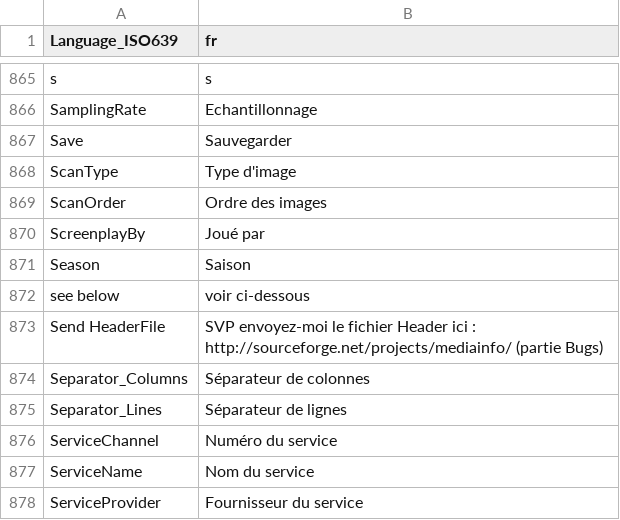
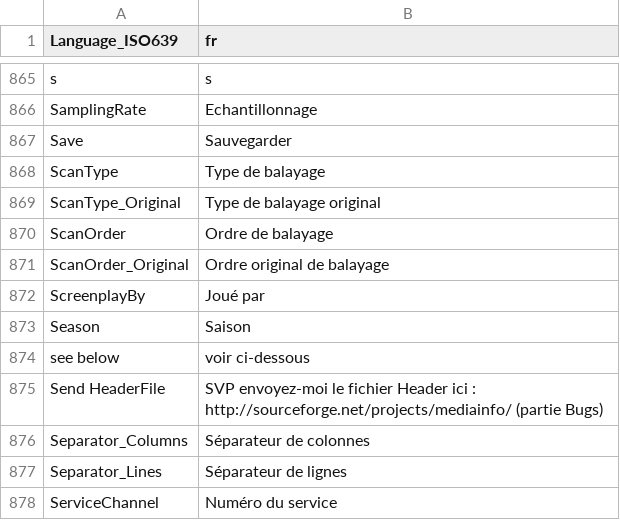
Before and after one commit to jeeb/mpc-be, a CSV file: src/ExtLib/MediaInfo/Language/fr.csv, drawn as a sheet; only a part is shown, gaps mark what is left out; the shorter side is filled out with more unchanged rows.

Commit message:
Обновление: языковых файлов MediaInfo;
git-svn-id: svn://mpc-next.ru/mpc-be/trunk@1559 d191f3aa-8897-45be-b9a4-56e5fb472b67

```diff
--- a/src/ExtLib/MediaInfo/Language/fr.csv
+++ b/src/ExtLib/MediaInfo/Language/fr.csv
@@ -867,4 +867,6 @@ SamplingRate;Echantillonnage
 Save;Sauvegarder
-ScanType;Type d'image
-ScanOrder;Ordre des images
+ScanType;Type de balayage
+ScanType_Original;Type de balayage original
+ScanOrder;Ordre de balayage
+ScanOrder_Original;Ordre original de balayage
 ScreenplayBy;Joué par
```
Also changed, not shown: src/ExtLib/MediaInfo/Language/be.csv, src/ExtLib/MediaInfo/Language/cs.csv, 19 other files.
